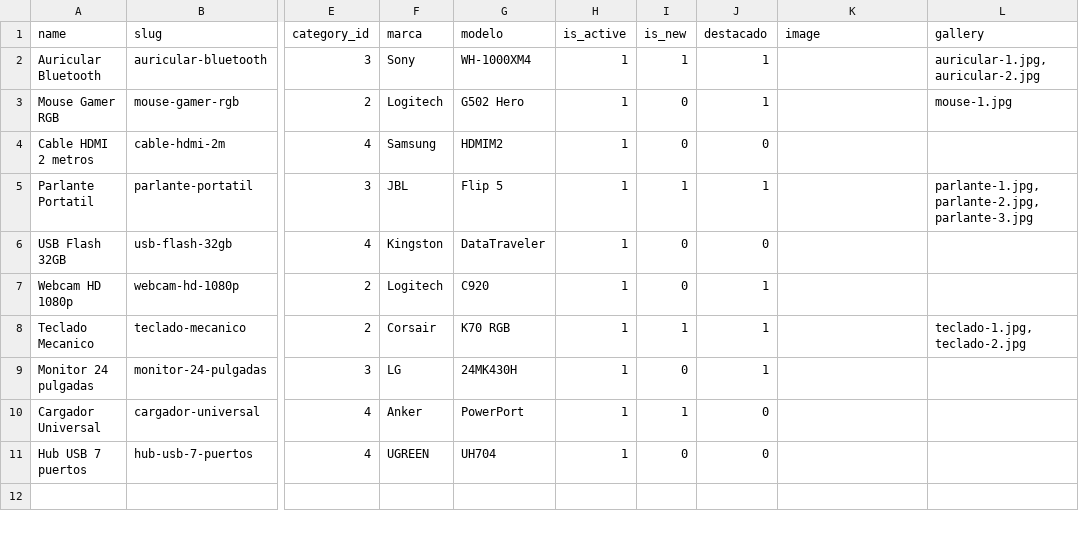
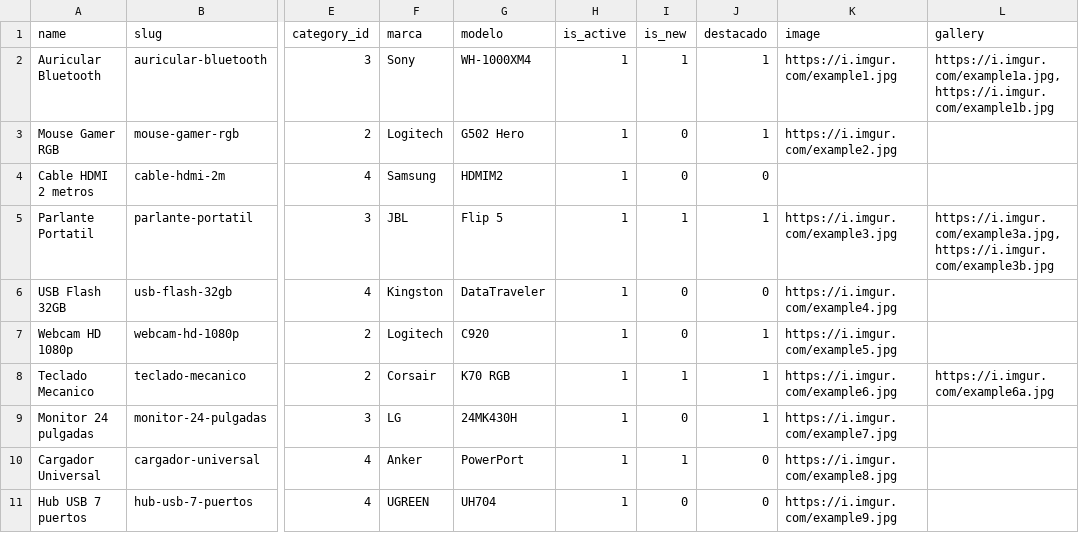
Before and after one commit to GuevaraMansuino/SerElectronica, a CSV file: public/plantilla_productos.csv, drawn as a sheet; only a part is shown, gaps mark what is left out; the diff names each change by its address in the sheet, - before the commit and + after, or states it on an @@ line.

Commit message:
plantilla con ejemplos de imagenes ejemplos, como para ver si la importacion de imagenes funciona mediante, la importacion (si funciona correctamente)

```diff
--- a/public/plantilla_productos.csv
+++ b/public/plantilla_productos.csv
-K2 (image): (empty)
+K2 (image): https://i.imgur.com/example1.jpg
-L2 (gallery): auricular-1.jpg,auricular-2.jpg
+L2 (gallery): https://i.imgur.com/example1a.jpg,https://i.imgur.com/example1b.jpg
-K3 (image): (empty)
+K3 (image): https://i.imgur.com/example2.jpg
-L3 (gallery): mouse-1.jpg
+L3 (gallery): (empty)
-K5 (image): (empty)
+K5 (image): https://i.imgur.com/example3.jpg
-L5 (gallery): parlante-1.jpg,parlante-2.jpg,parlante-3.jpg
+L5 (gallery): https://i.imgur.com/example3a.jpg,https://i.imgur.com/example3b.jpg
-K6 (image): (empty)
+K6 (image): https://i.imgur.com/example4.jpg
-K7 (image): (empty)
+K7 (image): https://i.imgur.com/example5.jpg
-K8 (image): (empty)
+K8 (image): https://i.imgur.com/example6.jpg
-L8 (gallery): teclado-1.jpg,teclado-2.jpg
+L8 (gallery): https://i.imgur.com/example6a.jpg
-K9 (image): (empty)
+K9 (image): https://i.imgur.com/example7.jpg
-K10 (image): (empty)
+K10 (image): https://i.imgur.com/example8.jpg
-K11 (image): (empty)
+K11 (image): https://i.imgur.com/example9.jpg
```
Also changed, not shown: 3 other files.
